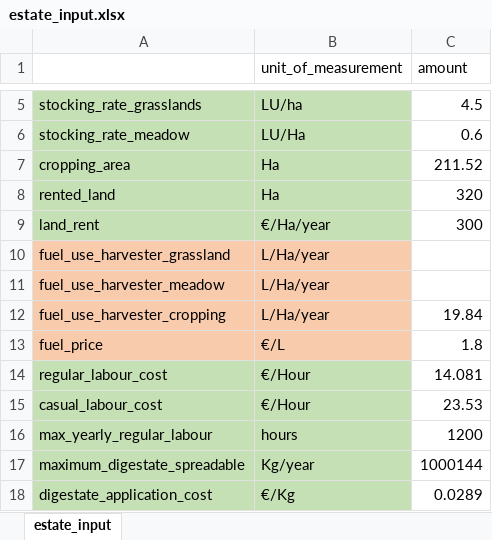
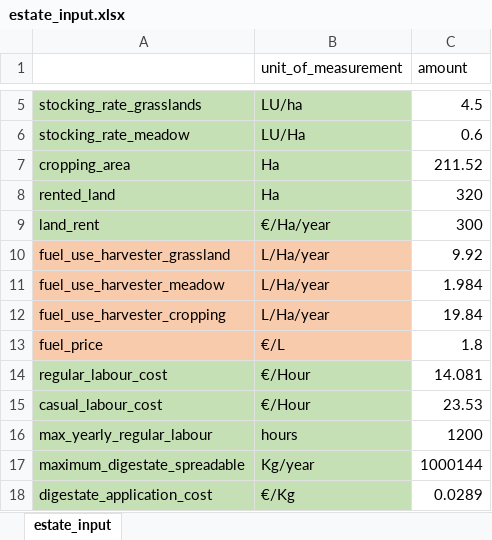
Before and after one commit to Siebr/Farm-Squire, an Excel workbook: estate_input.xlsx, sheet estate_input, drawn as a sheet; only a part is shown, gaps mark what is left out; values as stored, in another font and other column widths than the file's, no borders; the diff names each change by its address in the sheet, - before the commit and + after, or states it on an @@ line.

Commit message:
added fuel prices for different land partitions

```diff
--- a/estate_input.xlsx (sheet estate_input)
+++ b/estate_input.xlsx (sheet estate_input)
-C10 (amount): (empty)
+C10 (amount): 9.92
-C11 (amount): (empty)
+C11 (amount): 1.984
```
